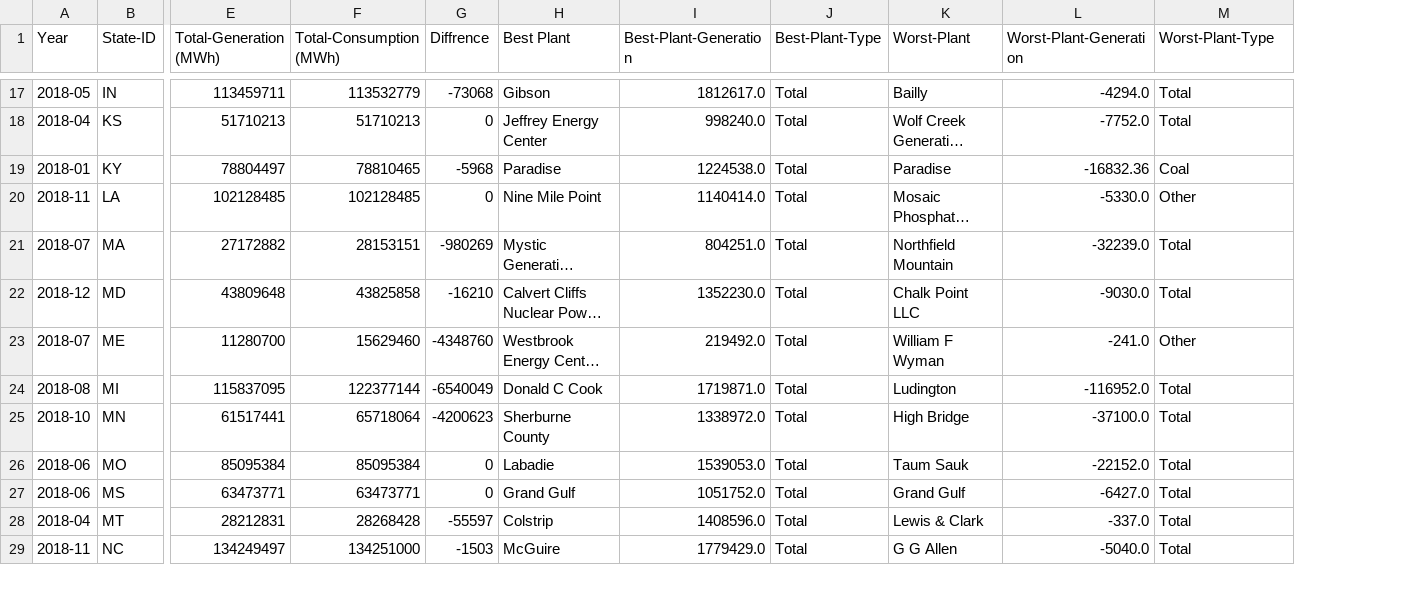
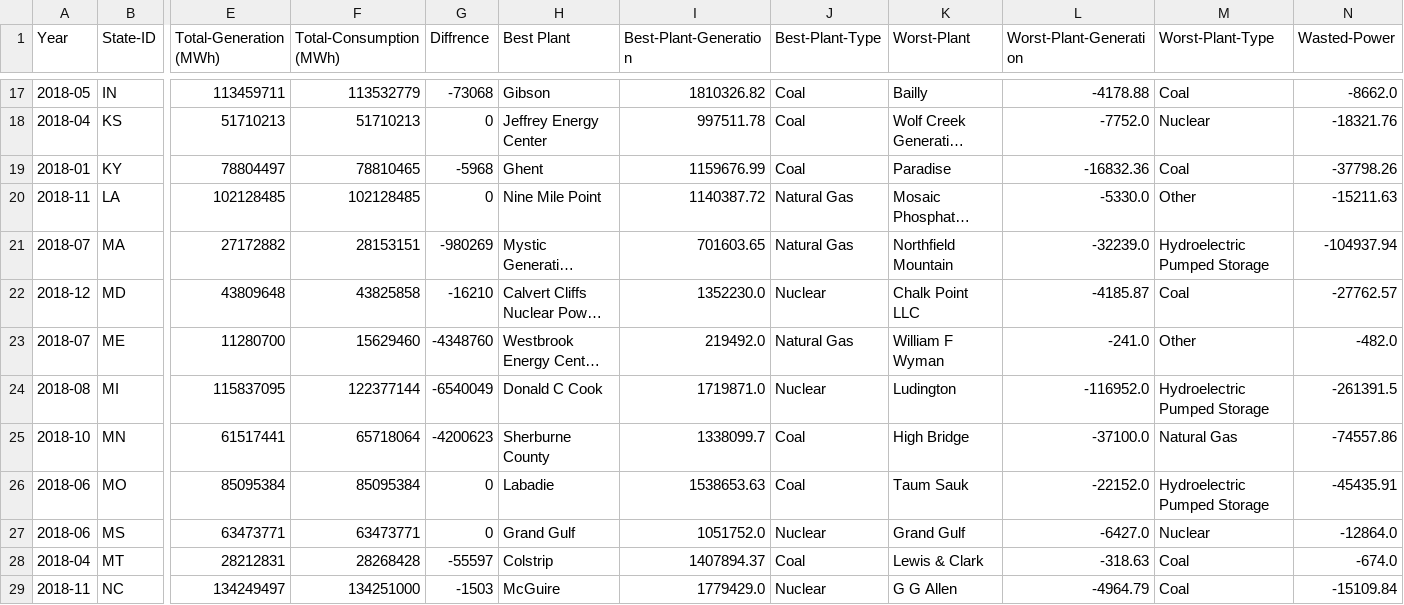
Before and after one commit to Elli0tB/Data-Wrangling, a CSV file: Final_Project/Structured.csv, drawn as a sheet; only a part is shown, gaps mark what is left out; long unchanged cells end in …; the diff covers the shown part only; the diff names each change by its address in the sheet, - before the commit and + after, or states it on an @@ line.

```diff
--- a/Final_Project/Structured.csv
+++ b/Final_Project/Structured.csv
+column N (Wasted-Power), rows 17-29: -8662.0 | -18321.76 | -37798.26 | -15211.63 | -104937.94 | -27762.57 | -482.0 | -261391.5 | -74557.86 | -45435.91 | -12864.0 | -674.0 | -15109.84
-I17 (Best-Plant-Generation): 1812617.0
+I17 (Best-Plant-Generation): 1810326.82
-J17:J19 (Best-Plant-Type): Total
+J17:J19 (Best-Plant-Type): Coal
-L17 (Worst-Plant-Generation): -4294.0
+L17 (Worst-Plant-Generation): -4178.88
-M17 (Worst-Plant-Type): Total
+M17 (Worst-Plant-Type): Coal
-I18 (Best-Plant-Generation): 998240.0
+I18 (Best-Plant-Generation): 997511.78
-M18 (Worst-Plant-Type): Total
+M18 (Worst-Plant-Type): Nuclear
-H19 (Best Plant): Paradise
+H19 (Best Plant): Ghent
-I19 (Best-Plant-Generation): 1224538.0
+I19 (Best-Plant-Generation): 1159676.99
-I20 (Best-Plant-Generation): 1140414.0
+I20 (Best-Plant-Generation): 1140387.72
-J20:J21 (Best-Plant-Type): Total
+J20:J21 (Best-Plant-Type): Natural Gas
-I21 (Best-Plant-Generation): 804251.0
+I21 (Best-Plant-Generation): 701603.65
-M21 (Worst-Plant-Type): Total
+M21 (Worst-Plant-Type): Hydroelectric Pumped Storage
-J22 (Best-Plant-Type): Total
+J22 (Best-Plant-Type): Nuclear
-L22 (Worst-Plant-Generation): -9030.0
+L22 (Worst-Plant-Generation): -4185.87
-M22 (Worst-Plant-Type): Total
+M22 (Worst-Plant-Type): Coal
-J23 (Best-Plant-Type): Total
+J23 (Best-Plant-Type): Natural Gas
-J24 (Best-Plant-Type): Total
+J24 (Best-Plant-Type): Nuclear
-M24 (Worst-Plant-Type): Total
+M24 (Worst-Plant-Type): Hydroelectric Pumped Storage
-I25 (Best-Plant-Generation): 1338972.0
+I25 (Best-Plant-Generation): 1338099.7
-J25:J26 (Best-Plant-Type): Total
+J25:J26 (Best-Plant-Type): Coal
-M25 (Worst-Plant-Type): Total
+M25 (Worst-Plant-Type): Natural Gas
-I26 (Best-Plant-Generation): 1539053.0
+I26 (Best-Plant-Generation): 1538653.63
-M26 (Worst-Plant-Type): Total
+M26 (Worst-Plant-Type): Hydroelectric Pumped Storage
-J27 (Best-Plant-Type): Total
+J27 (Best-Plant-Type): Nuclear
-M27 (Worst-Plant-Type): Total
+M27 (Worst-Plant-Type): Nuclear
-I28 (Best-Plant-Generation): 1408596.0
+I28 (Best-Plant-Generation): 1407894.37
-J28 (Best-Plant-Type): Total
+J28 (Best-Plant-Type): Coal
-L28 (Worst-Plant-Generation): -337.0
+L28 (Worst-Plant-Generation): -318.63
-M28:M29 (Worst-Plant-Type): Total
+M28:M29 (Worst-Plant-Type): Coal
-J29 (Best-Plant-Type): Total
+J29 (Best-Plant-Type): Nuclear
-L29 (Worst-Plant-Generation): -5040.0
+L29 (Worst-Plant-Generation): -4964.79
```
Also changed, not shown: 88 edited cells elsewhere in this file, 12 other files.
